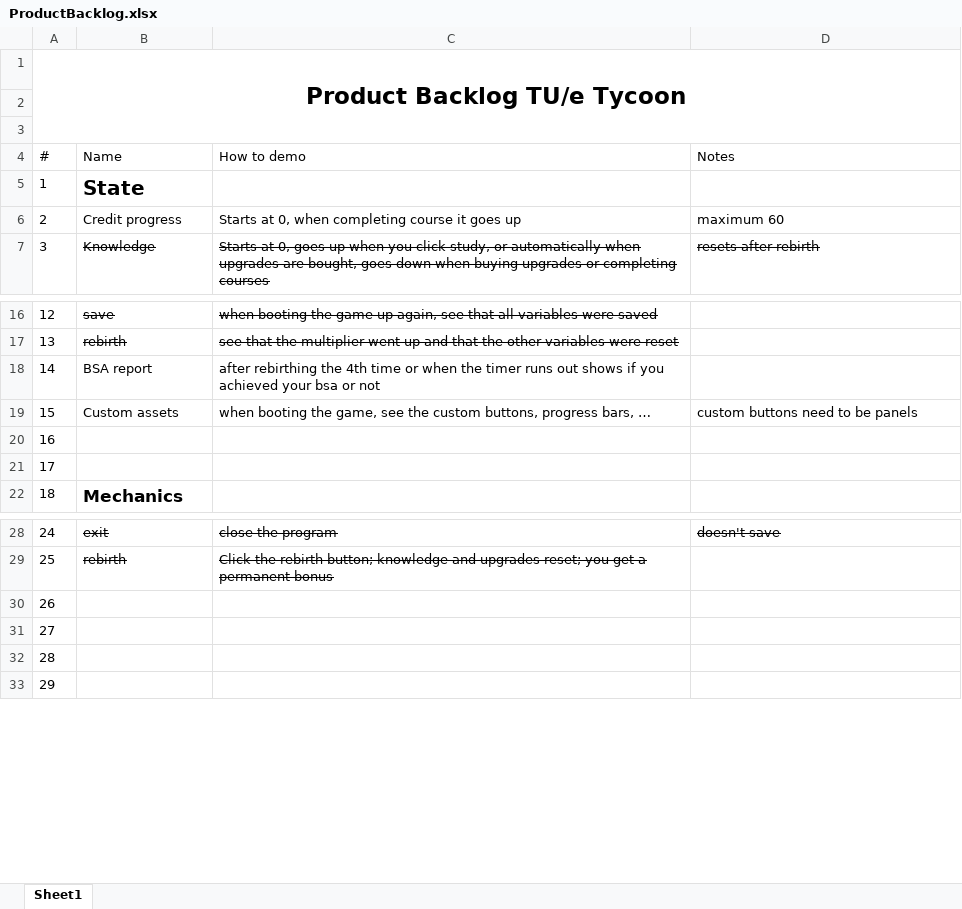
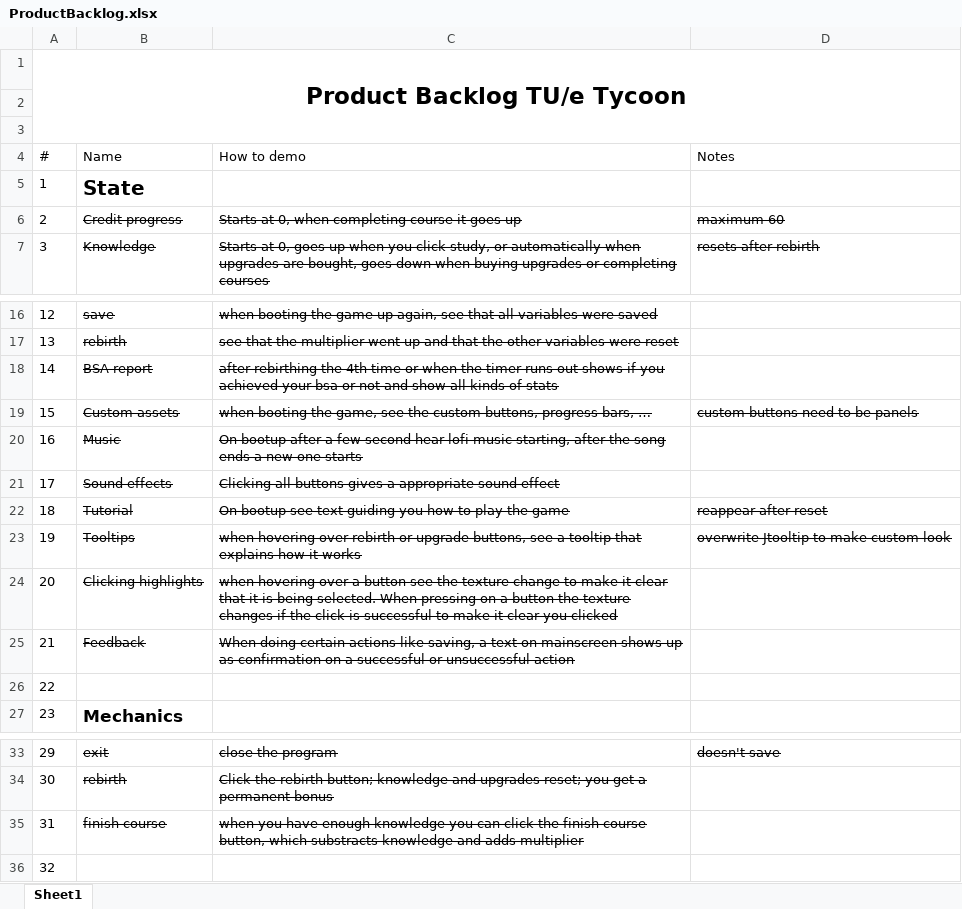
Before and after one commit to Luckyluck0509/Tue-tycoon, an Excel workbook: ProductBacklog.xlsx, sheet Sheet1, drawn as a sheet; only a part is shown, gaps mark what is left out; values as stored, in another font and other column widths than the file's, no borders; table styles not drawn; removed rows and columns are numbered as before the commit, all else as after; the diff names each change by its address in the sheet, - before the commit and + after, or states it on an @@ line.

Commit message:
updated product backlog

```diff
--- a/ProductBacklog.xlsx (sheet Sheet1)
+++ b/ProductBacklog.xlsx (sheet Sheet1)
-B6:D6 strikethrough: off
+B6:D6 strikethrough: on
-B18:C18 strikethrough: off
+B18:C18 strikethrough: on
-C18 (How to demo): …or not
+C18 (How to demo): …or not and show all kinds of stats
-B19:D19 strikethrough: off
+B19:D19 strikethrough: on
-B20 (Name): (empty)
+B20 (Name): Music
-C20 (How to demo): (empty)
+C20 (How to demo): On bootup after a few second hear lofi music starting, after the song ends a new one starts
+row 21: 17 | Sound effects | Clicking all buttons gives a appropriate sound effect
+row 22: 18 | Tutorial | On bootup see text guiding you how to play the game | reappear after reset
+row 23: 19 | Tooltips | when hovering over rebirth or upgrade buttons, see a tooltip that explains how it works | overwrite Jtooltip to make custom look
+row 24: 20 | Clicking highlights | when hovering over a button see the texture change to make it clear that it is being selected. When pressing on a button the texture changes if the click is successful to make it clear you clicked
+row 25: 21 | Feedback | When doing certain actions like saving, a text on mainscreen shows up as confirmation on a successful or unsuccessful action
@@ column A (#) renumbered between rows 26 and 40 @@
-B35 (Name): (empty)
+B35 (Name): finish course
-C35 (How to demo): (empty)
+C35 (How to demo): when you have enough knowledge you can click the finish course button, which substracts knowledge and adds multiplier
-row 31: 27
-row 32: 28
```
